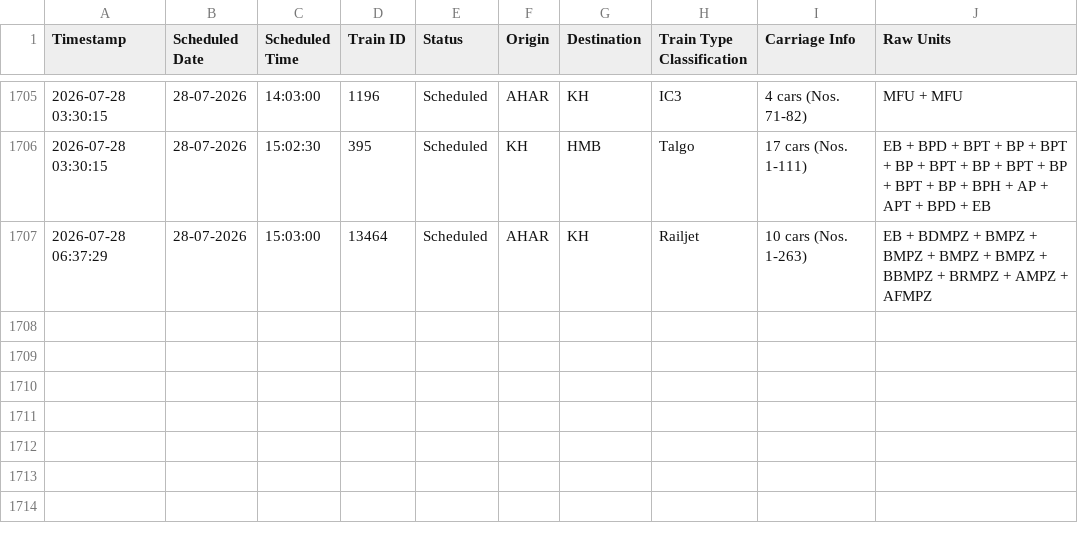
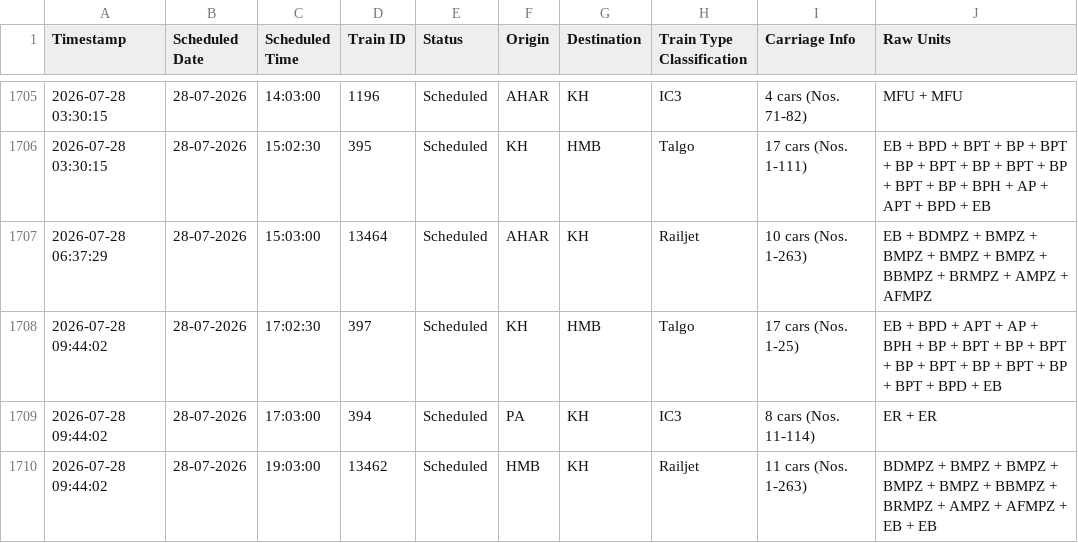
Before and after one commit to lucasvduin/talgo-tracker, a CSV file: hamburg_cph_trains.csv, drawn as a sheet; only a part is shown, gaps mark what is left out; the diff names each change by its address in the sheet, - before the commit and + after, or states it on an @@ line.

```diff
--- a/hamburg_cph_trains.csv
+++ b/hamburg_cph_trains.csv
+row 1708: 2026-07-28 09:44:02 | 28-07-2026 | 17:02:30 | 397 | Scheduled | KH | HMB | Talgo | 17 cars (Nos. 1-25) | EB + BPD + APT + AP + BPH + BP + BPT + BP + BPT + BP + BPT + BP + BPT + BP + BPT + BPD + EB
+row 1709: 2026-07-28 09:44:02 | 28-07-2026 | 17:03:00 | 394 | Scheduled | PA | KH | IC3 | 8 cars (Nos. 11-114) | ER + ER
+row 1710: 2026-07-28 09:44:02 | 28-07-2026 | 19:03:00 | 13462 | Scheduled | HMB | KH | Railjet | 11 cars (Nos. 1-263) | BDMPZ + BMPZ + BMPZ + BMPZ + BMPZ + BBMPZ + BRMPZ + AMPZ + AFMPZ + EB + EB
```
Also changed, not shown: 1 other file.
